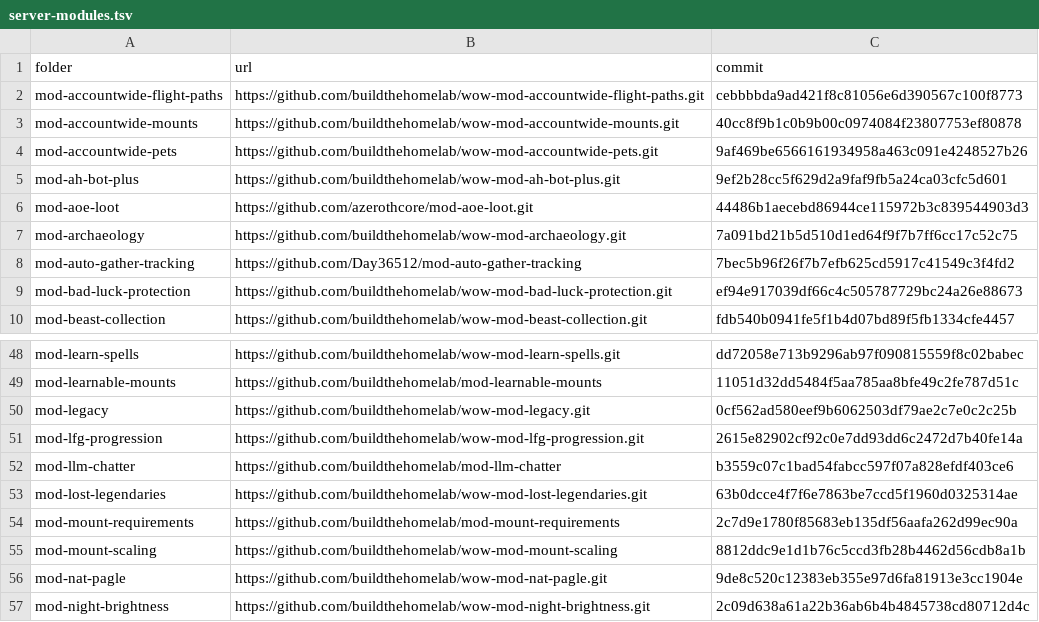
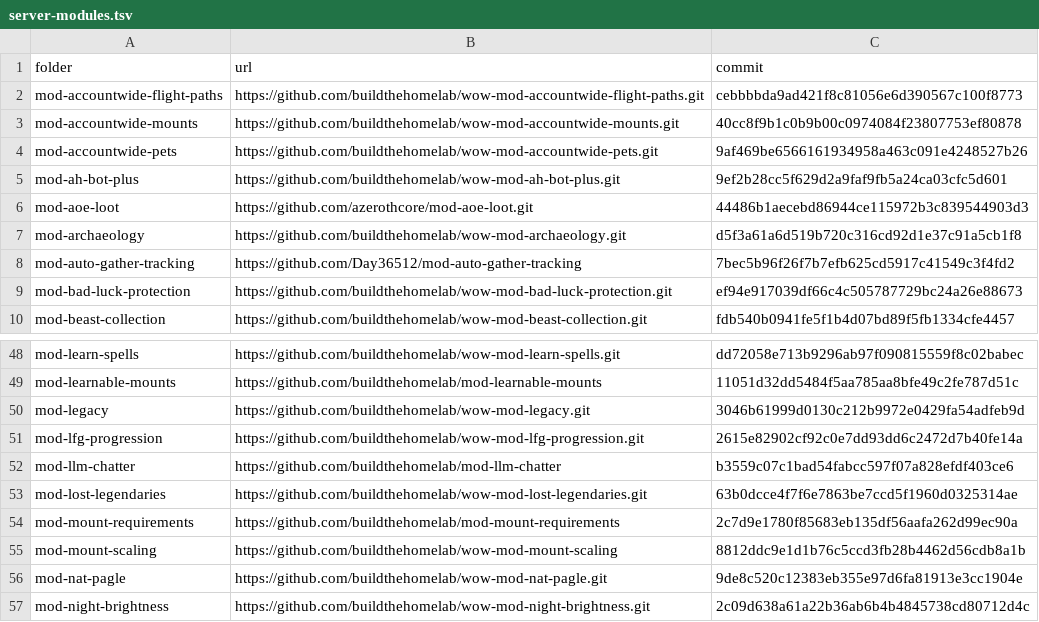
Before and after one commit to buildthehomelab/wow-ci, a TSV file: config/server-modules.tsv, drawn as a sheet; only a part is shown, gaps mark what is left out.

```diff
--- a/config/server-modules.tsv
+++ b/config/server-modules.tsv
@@ -6,3 +6,3 @@ mod-ah-bot-plus	https://github.com/buildthehomelab/wow-mod-ah-bot-plus.git	9ef2b
 mod-aoe-loot	https://github.com/azerothcore/mod-aoe-loot.git	44486b1aecebd86944ce115972b3c839544903d3
-mod-archaeology	https://github.com/buildthehomelab/wow-mod-archaeology.git	7a091bd21b5d510d1ed64f9f7b7ff6cc17c52c75
+mod-archaeology	https://github.com/buildthehomelab/wow-mod-archaeology.git	d5f3a61a6d519b720c316cd92d1e37c91a5cb1f8
 mod-auto-gather-tracking	https://github.com/Day36512/mod-auto-gather-tracking	7bec5b96f26f7b7efb625cd5917c41549c3f4fd2
@@ -49,3 +49,3 @@ mod-learn-spells	https://github.com/buildthehomelab/wow-mod-learn-spells.git	dd7
 mod-learnable-mounts	https://github.com/buildthehomelab/mod-learnable-mounts	11051d32dd5484f5aa785aa8bfe49c2fe787d51c
-mod-legacy	https://github.com/buildthehomelab/wow-mod-legacy.git	0cf562ad580eef9b6062503df79ae2c7e0c2c25b
+mod-legacy	https://github.com/buildthehomelab/wow-mod-legacy.git	3046b61999d0130c212b9972e0429fa54adfeb9d
 mod-lfg-progression	https://github.com/buildthehomelab/wow-mod-lfg-progression.git	2615e82902cf92c0e7dd93dd6c2472d7b40fe14a
```
